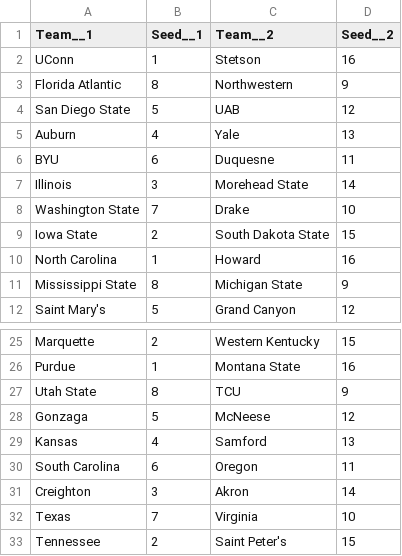
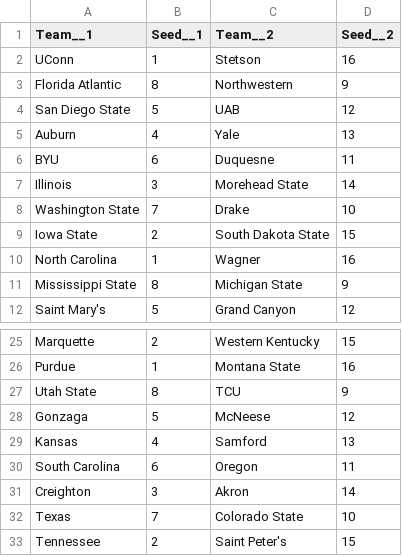
Before and after one commit to awaciern/MarchMadness, a CSV file: Data/BracketData/2024/Round1_2024.csv, drawn as a sheet; only a part is shown, gaps mark what is left out.

```diff
--- a/Data/BracketData/2024/Round1_2024.csv
+++ b/Data/BracketData/2024/Round1_2024.csv
@@ -9,3 +9,3 @@ Washington State,7,Drake,10
 Iowa State,2,South Dakota State,15
-North Carolina,1,Howard,16
+North Carolina,1,Wagner,16
 Mississippi State,8,Michigan State,9
@@ -31,3 +31,3 @@ South Carolina,6,Oregon,11
 Creighton,3,Akron,14
-Texas,7,Virginia,10
+Texas,7,Colorado State,10
 Tennessee,2,Saint Peter's,15
```
Also changed, not shown: Data/BracketCombinedData/2024/Round1_2024.csv, 1 other file.
